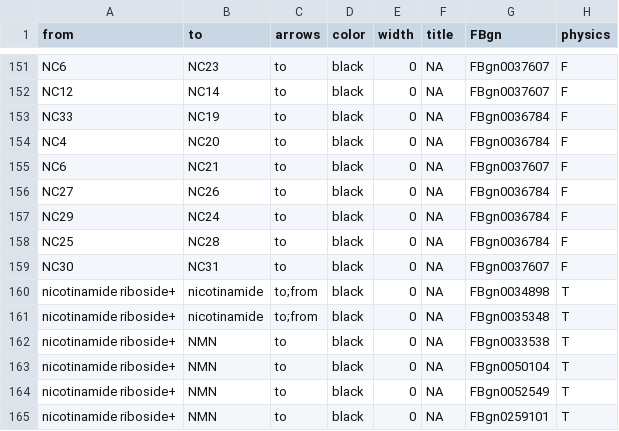
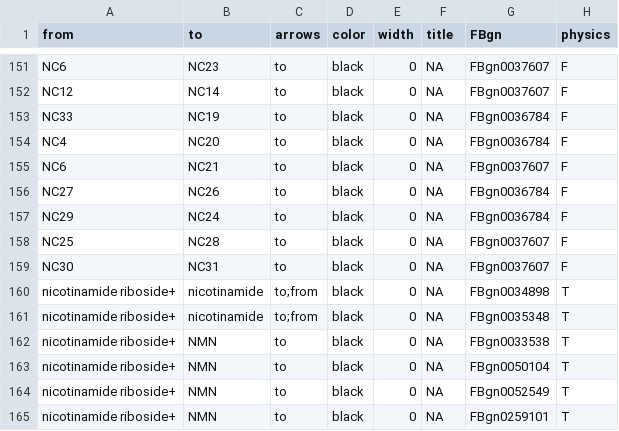
Before and after one commit to johncsantiago/WhartonLab, a CSV file: GeneralDataFiles/combined.edges.csv, drawn as a sheet; only a part is shown, gaps mark what is left out.

Commit message:
Add files via upload

```diff
--- a/GeneralDataFiles/combined.edges.csv
+++ b/GeneralDataFiles/combined.edges.csv
@@ -157,3 +157,3 @@ NC27,NC26,to,black,0,NA,FBgn0036784,F
 NC29,NC24,to,black,0,NA,FBgn0036784,F
-NC25,NC28,to,black,0,NA,FBgn0036784,F
+NC25,NC28,to,black,0,NA,FBgn0037607,F
 NC30,NC31,to,black,0,NA,FBgn0037607,F
```
